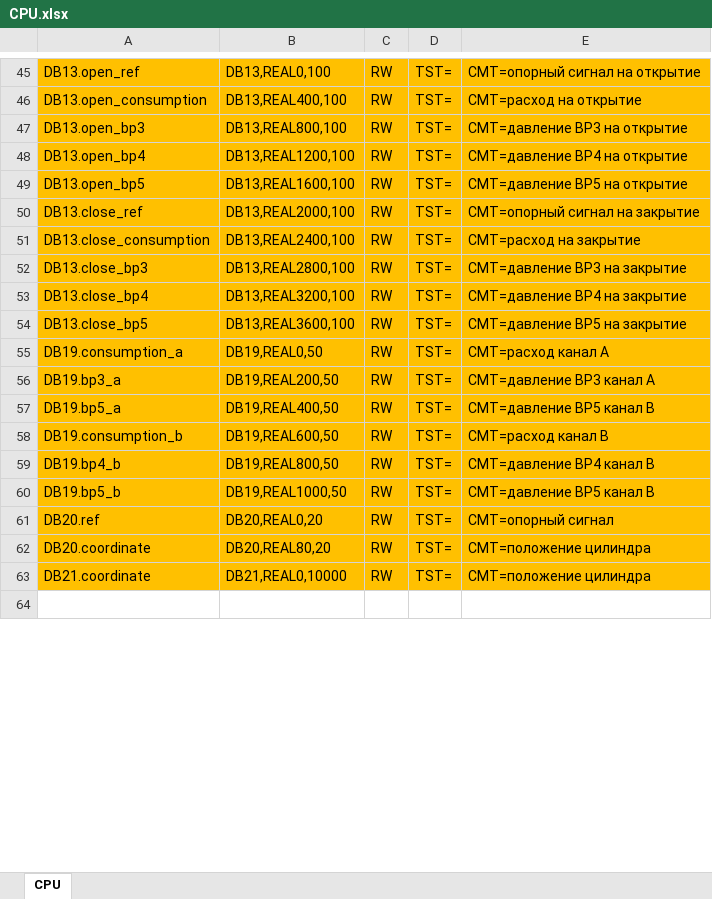
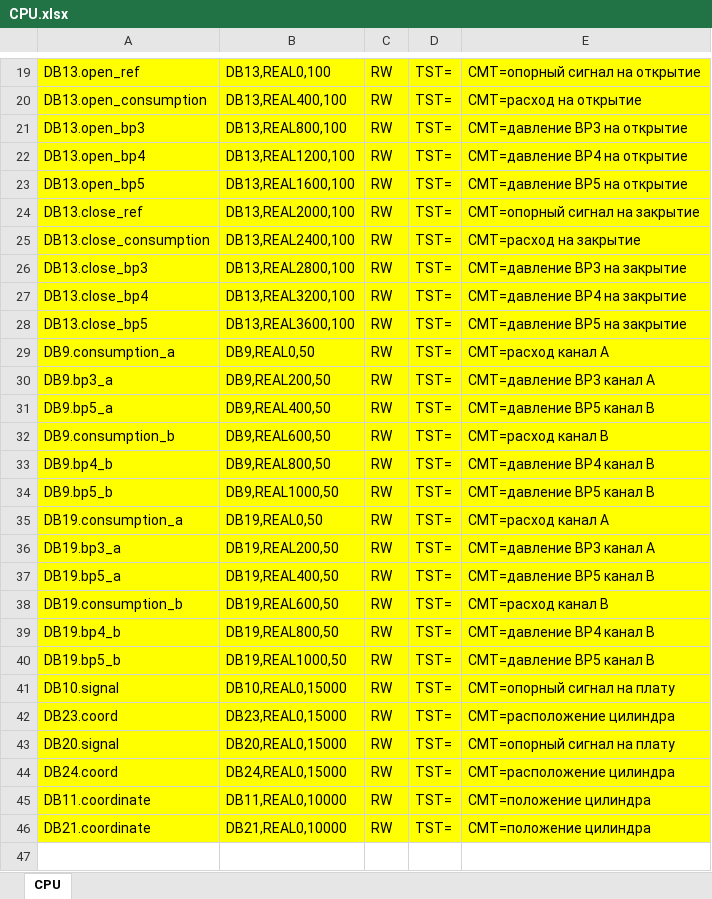
Before and after one commit to firef0xff/SSHGS01, an Excel workbook: config/CPU.xlsx, sheet CPU, drawn as a sheet; only a part is shown, gaps mark what is left out; values as stored, in another font and other column widths than the file's, no borders; addresses are those after the commit; the diff covers the shown part only; the diff names each change by its address in the sheet, - before the commit and + after, or states it on an @@ line.

```diff
--- a/config/CPU.xlsx (sheet CPU)
+++ b/config/CPU.xlsx (sheet CPU)
-A19:E28 fill: #FFC000
+A19:E28 fill: #FFFF00
@@ row 32 moved to row 29: DB9.consumption_a @@
@@ row 33 moved to row 30: DB9.bp3_a @@
@@ row 34 moved to row 31: DB9.bp5_a @@
@@ row 35 moved to row 32: DB9.consumption_b @@
@@ row 36 moved to row 33: DB9.bp4_b @@
@@ row 37 moved to row 34: DB9.bp5_b @@
-A35:E40 fill: #FFC000
+A35:E40 fill: #FFFF00
+row 41: DB10.signal | DB10,REAL0,15000 | RW | TST= | CMT=опорный сигнал на плату
+row 42: DB23.coord | DB23,REAL0,15000 | RW | TST= | CMT=расположение цилиндра
-A43: DB20.ref
+A43: DB20.signal
-A43:E43 fill: #FFC000
+A43:E43 fill: #FFFF00
-B43: DB20,REAL0,20
+B43: DB20,REAL0,15000
-E43: CMT=опорный сигнал
+E43: CMT=опорный сигнал на плату
+row 44: DB24.coord | DB24,REAL0,15000 | RW | TST= | CMT=расположение цилиндра
-A45: DB20.coordinate
+A45: DB11.coordinate
-A45:E46 fill: #FFC000
+A45:E46 fill: #FFFF00
-B45: DB20,REAL80,20
+B45: DB11,REAL0,10000
```
Also changed, not shown: 10 added rows, 20 removed rows, 10 edited cells and cell formats elsewhere in this sheet, 29 other files.
